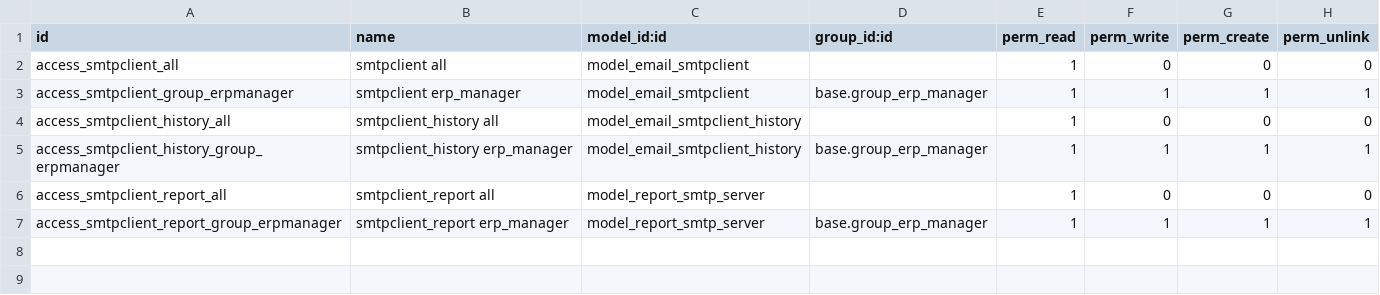
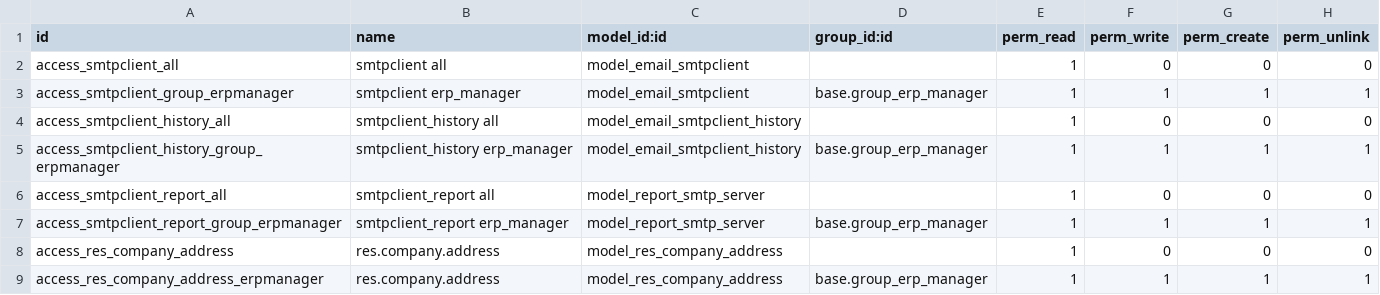
Before and after one commit to mga-odoo/odoo-extra, a CSV file: smtpclient/security/ir.model.access.csv, drawn as a sheet; the diff names each change by its address in the sheet, - before the commit and + after, or states it on an @@ line.

Commit message:
added security rules for objects

```diff
--- a/smtpclient/security/ir.model.access.csv
+++ b/smtpclient/security/ir.model.access.csv
+row 8: access_res_company_address | res.company.address | model_res_company_address |  | 1 | 0 | 0 | 0
+row 9: access_res_company_address_erpmanager | res.company.address | model_res_company_address | base.group_erp_manager | 1 | 1 | 1 | 1
```
Also changed, not shown: 26 other files.
